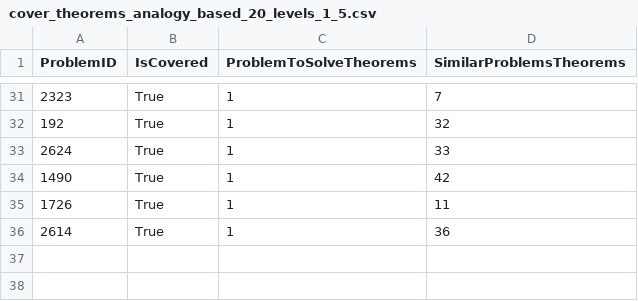
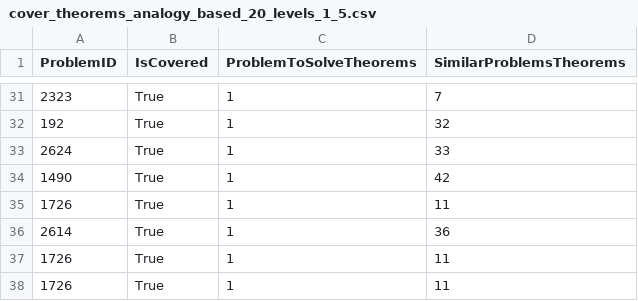
Before and after one commit to orensul/LLMs_proof_generation, a CSV file: cover_theorems_analogy_based_20_levels_1_5.csv, drawn as a sheet; only a part is shown, gaps mark what is left out; the diff names each change by its address in the sheet, - before the commit and + after, or states it on an @@ line.

```diff
--- a/cover_theorems_analogy_based_20_levels_1_5.csv
+++ b/cover_theorems_analogy_based_20_levels_1_5.csv
+row 37: 1726 | True | 1 | 11
+row 38: 1726 | True | 1 | 11
```
Also changed, not shown: 19 other files.
